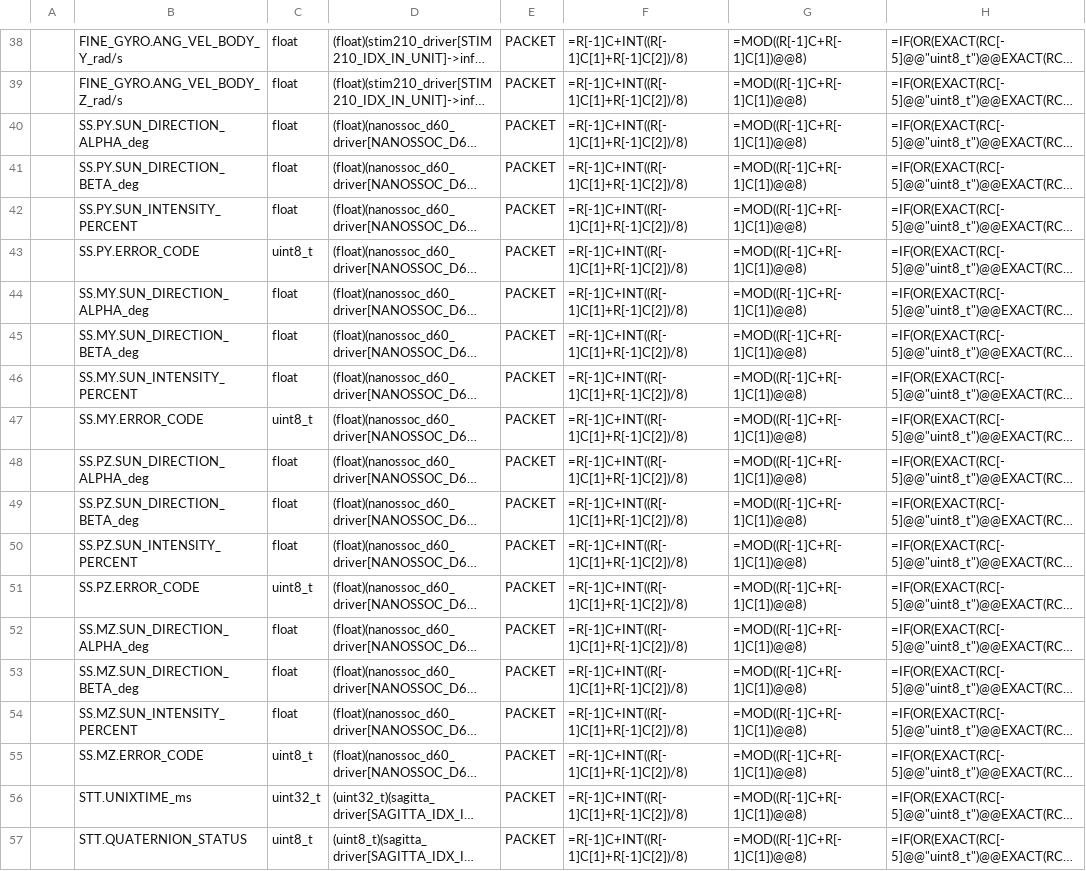
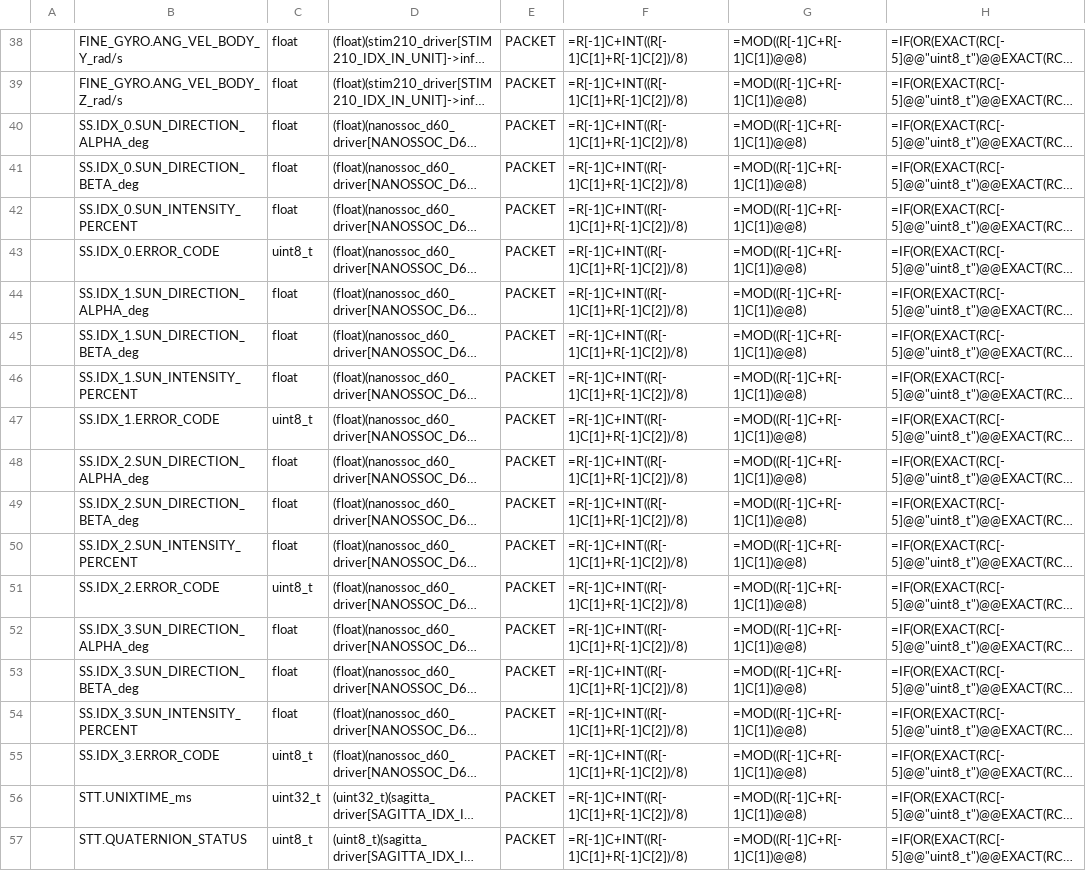
Before and after one commit to ut-issl/c2a-aobc, a CSV file: database/TLM_DB/ISSL6U_AOBC_TLM_DB_AOBC_HK_COMPO.csv, drawn as a sheet; only a part is shown, gaps mark what is left out; long unchanged cells end in …; the diff names each change by its address in the sheet, - before the commit and + after, or states it on an @@ line.

```diff
--- a/database/TLM_DB/ISSL6U_AOBC_TLM_DB_AOBC_HK_COMPO.csv
+++ b/database/TLM_DB/ISSL6U_AOBC_TLM_DB_AOBC_HK_COMPO.csv
-B40: SS.PY.SUN_DIRECTION_ALPHA_deg
+B40: SS.IDX_0.SUN_DIRECTION_ALPHA_deg
-B41: SS.PY.SUN_DIRECTION_BETA_deg
+B41: SS.IDX_0.SUN_DIRECTION_BETA_deg
-B42: SS.PY.SUN_INTENSITY_PERCENT
+B42: SS.IDX_0.SUN_INTENSITY_PERCENT
-B43: SS.PY.ERROR_CODE
+B43: SS.IDX_0.ERROR_CODE
-B44: SS.MY.SUN_DIRECTION_ALPHA_deg
+B44: SS.IDX_1.SUN_DIRECTION_ALPHA_deg
-B45: SS.MY.SUN_DIRECTION_BETA_deg
+B45: SS.IDX_1.SUN_DIRECTION_BETA_deg
-B46: SS.MY.SUN_INTENSITY_PERCENT
+B46: SS.IDX_1.SUN_INTENSITY_PERCENT
-B47: SS.MY.ERROR_CODE
+B47: SS.IDX_1.ERROR_CODE
-B48: SS.PZ.SUN_DIRECTION_ALPHA_deg
+B48: SS.IDX_2.SUN_DIRECTION_ALPHA_deg
-B49: SS.PZ.SUN_DIRECTION_BETA_deg
+B49: SS.IDX_2.SUN_DIRECTION_BETA_deg
-B50: SS.PZ.SUN_INTENSITY_PERCENT
+B50: SS.IDX_2.SUN_INTENSITY_PERCENT
-B51: SS.PZ.ERROR_CODE
+B51: SS.IDX_2.ERROR_CODE
-B52: SS.MZ.SUN_DIRECTION_ALPHA_deg
+B52: SS.IDX_3.SUN_DIRECTION_ALPHA_deg
-B53: SS.MZ.SUN_DIRECTION_BETA_deg
+B53: SS.IDX_3.SUN_DIRECTION_BETA_deg
-B54: SS.MZ.SUN_INTENSITY_PERCENT
+B54: SS.IDX_3.SUN_INTENSITY_PERCENT
-B55: SS.MZ.ERROR_CODE
+B55: SS.IDX_3.ERROR_CODE
```
Also changed, not shown: database/TLM_DB/ISSL6U_AOBC_TLM_DB_AOBC_COMPONENTS.csv, database/TLM_DB/ISSL6U_AOBC_TLM_DB_AOBC_FRAME_TRANSFORMATION.csv, 3 other files.
